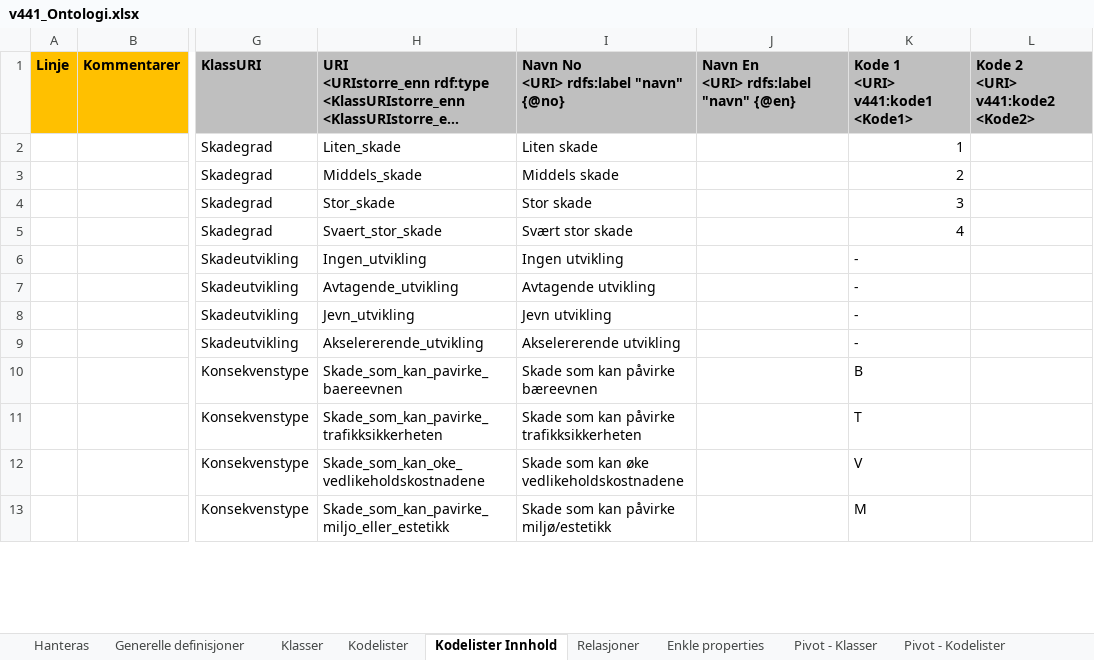
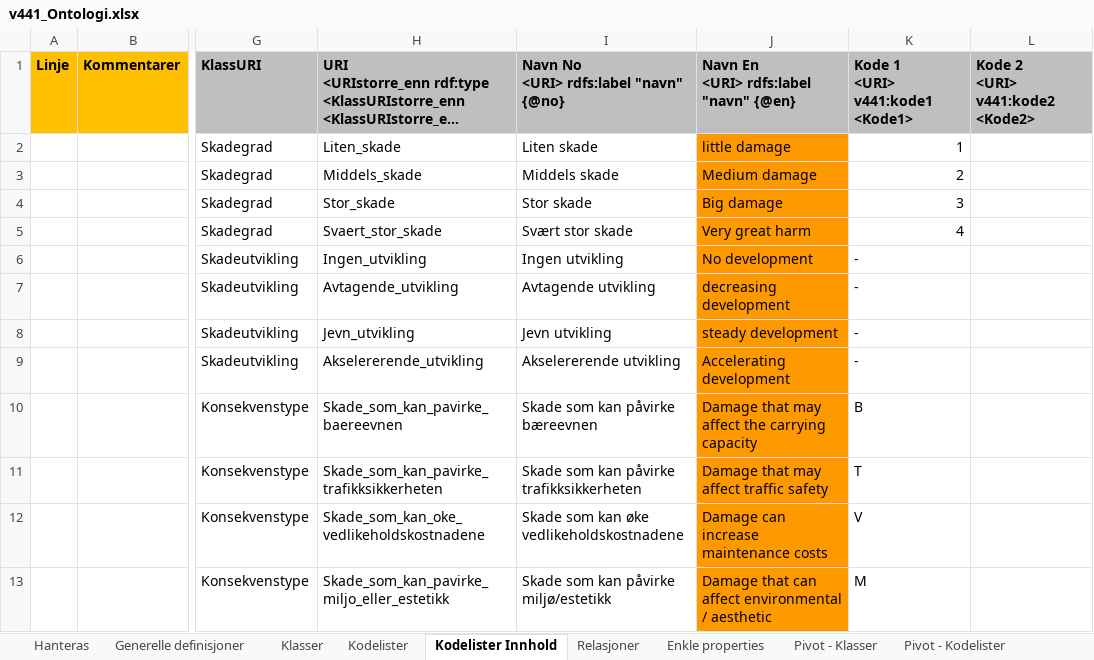
Before and after one commit to buildingsmart-norway/maskinlesbar_V441, an Excel workbook: 100_excel_filer/v441_Ontologi.xlsx, sheet Kodelister Innhold, drawn as a sheet; only a part is shown, gaps mark what is left out; long unchanged cells end in …; values as stored, in another font and other column widths than the file's, no borders; charts and pictures and conditional formats not drawn; the diff covers the shown part only; the diff names each change by its address in the sheet, - before the commit and + after, or states it on an @@ line.

Commit message:
la til forslag til engelsk oversettelser

```diff
--- a/100_excel_filer/v441_Ontologi.xlsx (sheet Kodelister Innhold)
+++ b/100_excel_filer/v441_Ontologi.xlsx (sheet Kodelister Innhold)
-J2: (empty)
+J2: little damage
-J2:J13 fill: none
+J2:J13 fill: #FF9900
-J3: (empty)
+J3: Medium damage
-J4: (empty)
+J4: Big damage
-J5: (empty)
+J5: Very great harm
-J6: (empty)
+J6: No development
-J7: (empty)
+J7: decreasing development
-J8: (empty)
+J8: steady development
-J9: (empty)
+J9: Accelerating development
-J10: (empty)
+J10: Damage that may affect the carrying capacity
-J11: (empty)
+J11: Damage that may affect traffic safety
-J12: (empty)
+J12: Damage can increase maintenance costs
-J13: (empty)
+J13: Damage that can affect environmental / aesthetic
```
Also changed, not shown: 162 edited cells and cell formats elsewhere in this sheet, sheet Klasser, sheet Kodelister, formulas that keep their value, charts or pictures.
